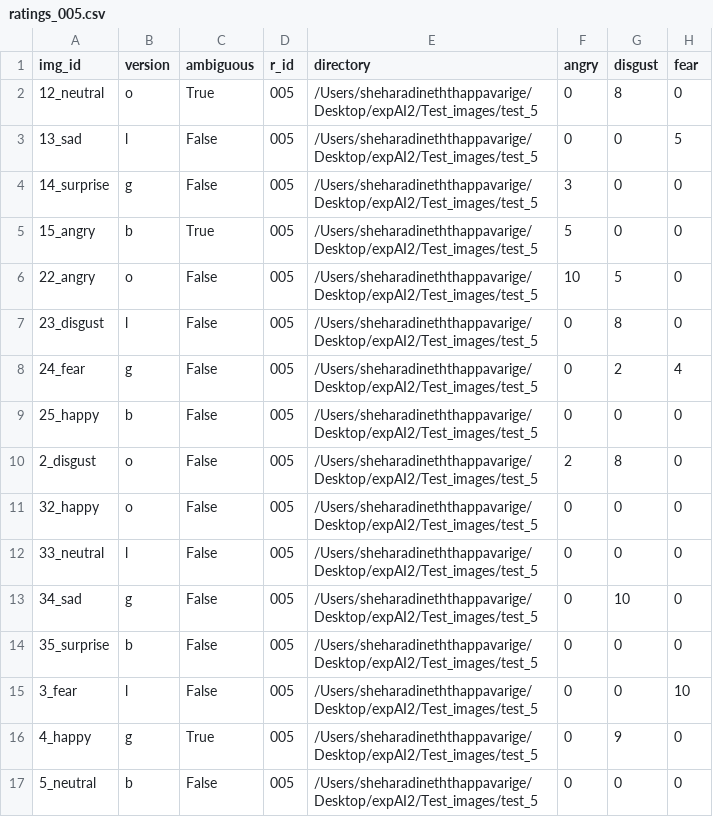
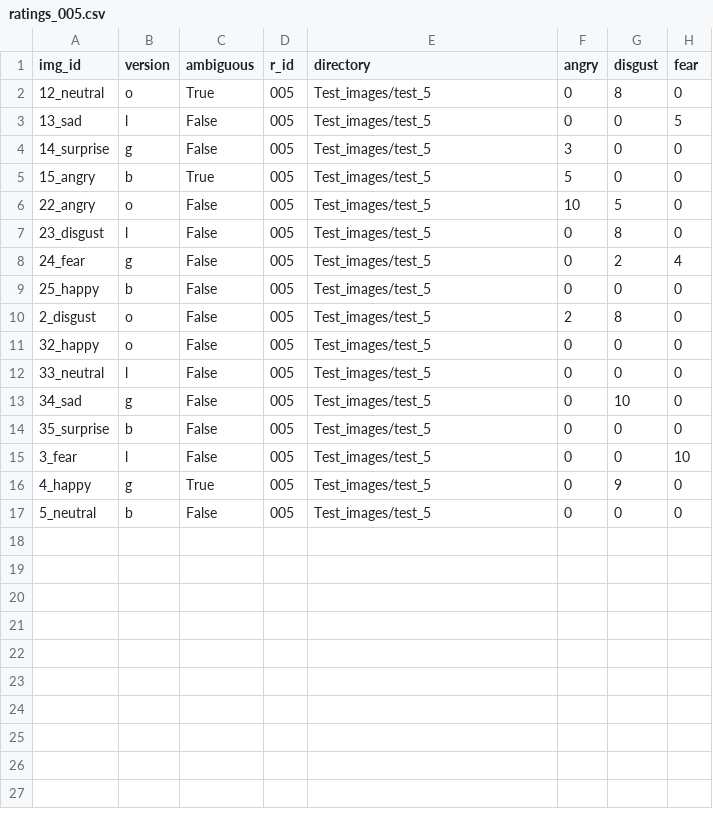
Before and after one commit to din3th-4/expAI, a CSV file: participant_ratings/ratings_005.csv, drawn as a sheet; only a part is shown; the diff names each change by its address in the sheet, - before the commit and + after, or states it on an @@ line.

```diff
--- a/participant_ratings/ratings_005.csv
+++ b/participant_ratings/ratings_005.csv
-E2:E17 (directory): /Users/sheharadineththappavarige/Desktop/expAI2/Test_images/test_5
+E2:E17 (directory): Test_images/test_5
```
Also changed, not shown: participant_ratings/ratings_001.csv, participant_ratings/ratings_002.csv, 8 other files.
